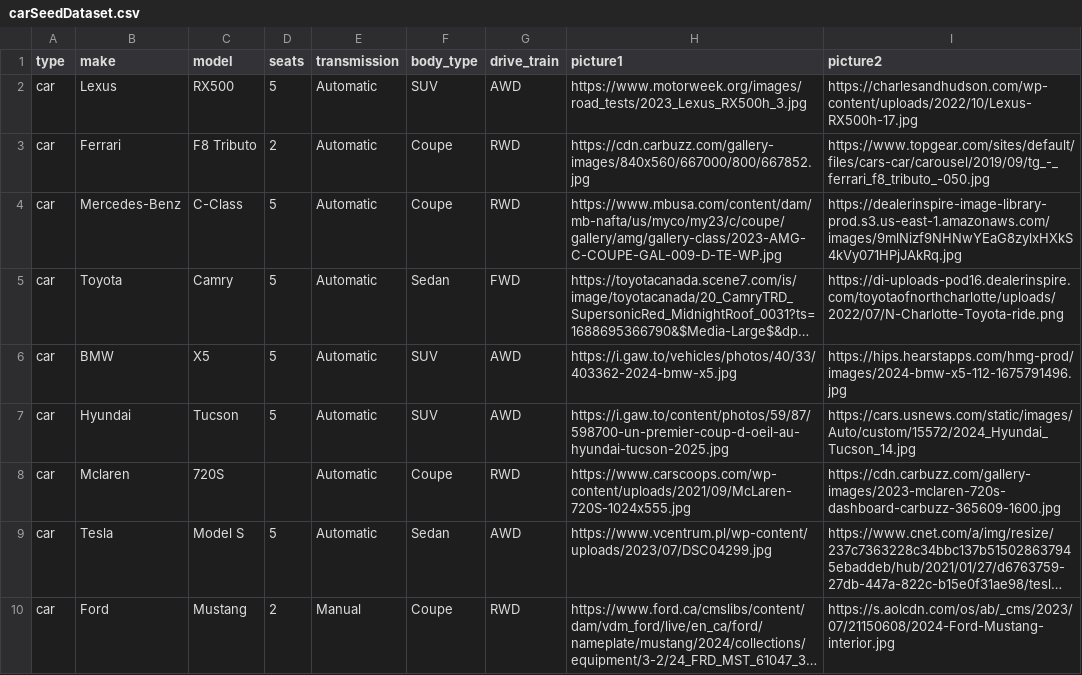
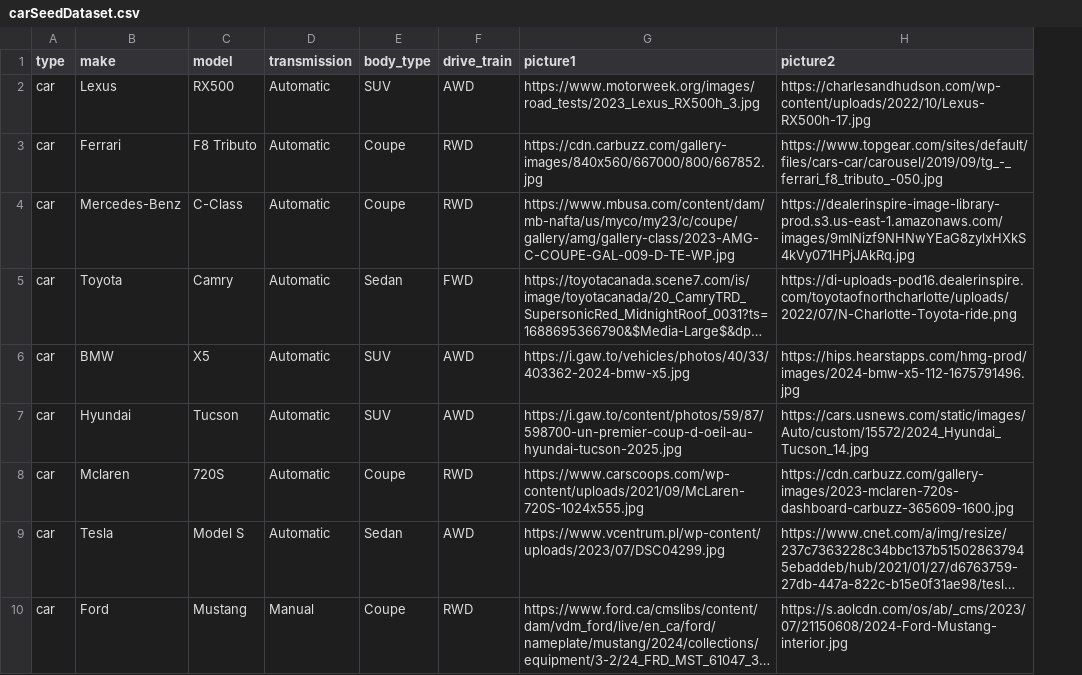
Before and after one commit to M-D-Hoang/MatchApp, a CSV file: server/utils/SeedingDataset/carSeedDataset.csv, drawn as a sheet; only a part is shown; long unchanged cells end in …; the diff names each change by its address in the sheet, - before the commit and + after, or states it on an @@ line.

```diff
--- a/server/utils/SeedingDataset/carSeedDataset.csv
+++ b/server/utils/SeedingDataset/carSeedDataset.csv
-column D (seats), rows 2-10: 5 | 2 | 5 | 5 | 5 | 5 |  | 5 | 2
```
Also changed, not shown: server/utils/SeedingDataset/userSeedDataset.csv, 14 other files.
